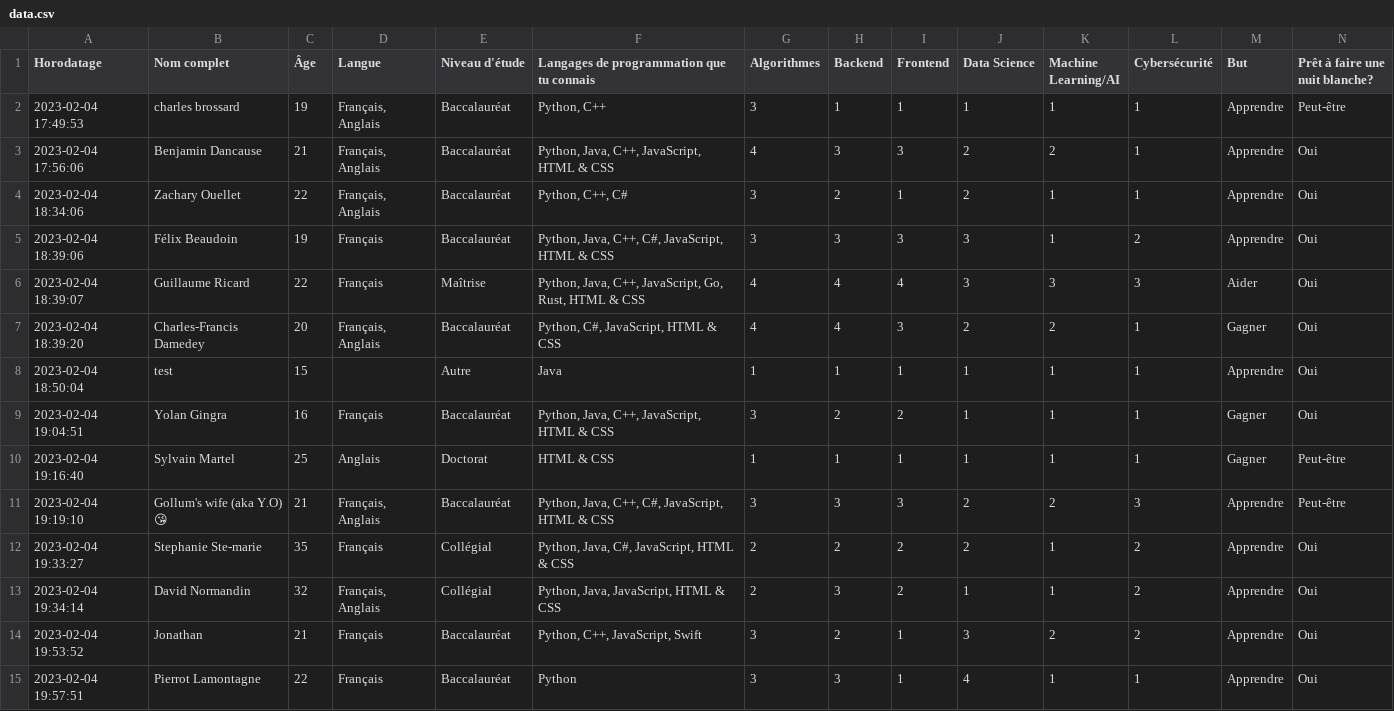
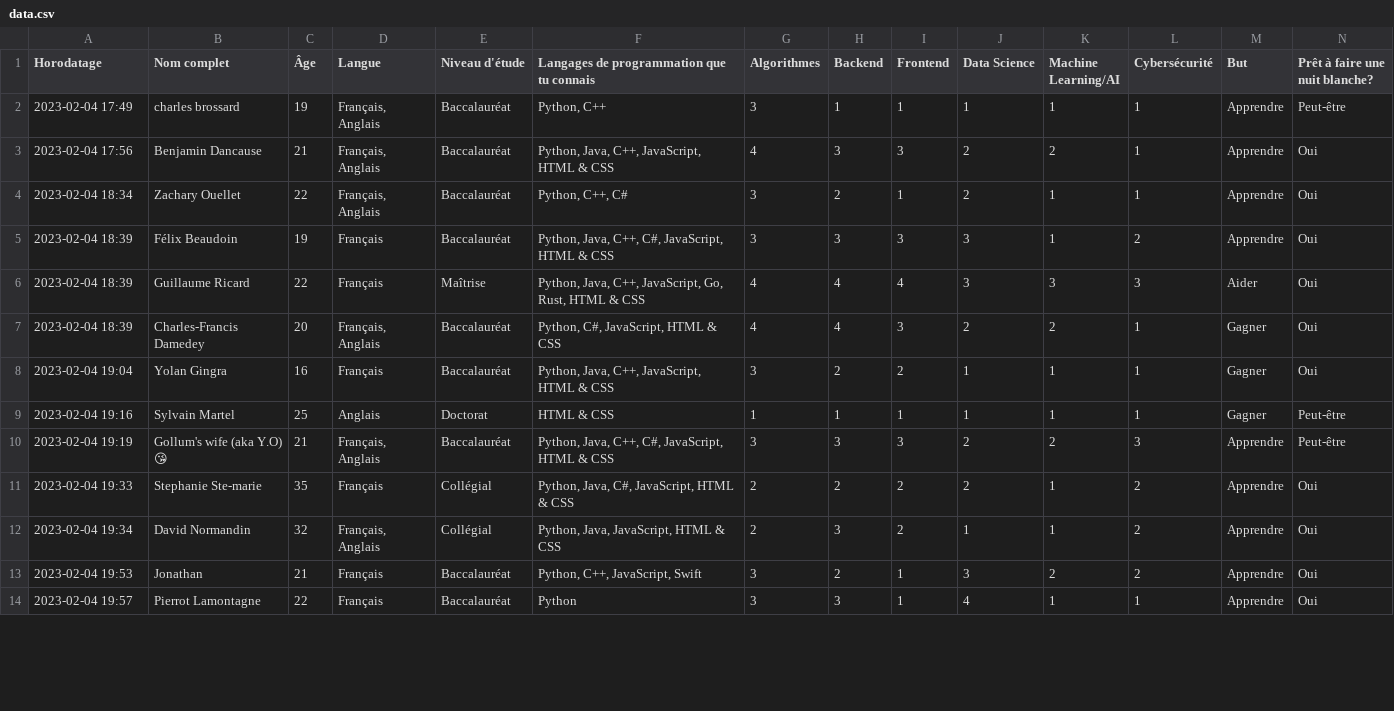
Before and after one commit to ZacharyOuellet/Teamder, a CSV file: data.csv, drawn as a sheet; only a part is shown; the diff covers the shown part only.

```diff
--- a/data.csv
+++ b/data.csv
@@ -1,15 +1,14 @@
 Horodatage,Nom complet,Âge,Langue,Niveau d'étude,Langages de programmation que tu connais,Algorithmes,Backend,Frontend,Data Science,Machine Learning/AI,Cybersécurité,But,Prêt à faire une nuit blanche?
-2023-02-04 17:49:53,charles brossard,19,"Français, Anglais",Baccalauréat,"Python, C++",3,1,1,1,1,1,Apprendre,Peut-être
-2023-02-04 17:56:06,Benjamin Dancause,21,"Français, Anglais",Baccalauréat,"Python, Java, C++, JavaScript, HTML & CSS",4,3,3,2,2,1,Apprendre,Oui
-2023-02-04 18:34:06,Zachary Ouellet,22,"Français, Anglais",Baccalauréat,"Python, C++, C#",3,2,1,2,1,1,Apprendre,Oui
-2023-02-04 18:39:06,Félix Beaudoin,19,Français,Baccalauréat,"Python, Java, C++, C#, JavaScript, HTML & CSS",3,3,3,3,1,2,Apprendre,Oui
-2023-02-04 18:39:07,Guillaume Ricard,22,Français,Maîtrise,"Python, Java, C++, JavaScript, Go, Rust, HTML & CSS",4,4,4,3,3,3,Aider,Oui
-2023-02-04 18:39:20,Charles-Francis Damedey,20,"Français, Anglais",Baccalauréat,"Python, C#, JavaScript, HTML & CSS",4,4,3,2,2,1,Gagner,Oui
-2023-02-04 18:50:04,test,15,,Autre,Java,1,1,1,1,1,1,Apprendre,Oui
-2023-02-04 19:04:51,Yolan Gingra,16,Français,Baccalauréat,"Python, Java, C++, JavaScript, HTML & CSS",3,2,2,1,1,1,Gagner,Oui
-2023-02-04 19:16:40,Sylvain Martel,25,Anglais,Doctorat,HTML & CSS,1,1,1,1,1,1,Gagner,Peut-être
-2023-02-04 19:19:10,Gollum's wife (aka Y.O) 😘,21,"Français, Anglais",Baccalauréat,"Python, Java, C++, C#, JavaScript, HTML & CSS",3,3,3,2,2,3,Apprendre,Peut-être
-2023-02-04 19:33:27,Stephanie Ste-marie,35,Français,Collégial,"Python, Java, C#, JavaScript, HTML & CSS",2,2,2,2,1,2,Apprendre,Oui
-2023-02-04 19:34:14,David Normandin,32,"Français, Anglais",Collégial,"Python, Java, JavaScript, HTML & CSS",2,3,2,1,1,2,Apprendre,Oui
-2023-02-04 19:53:52,Jonathan ,21,Français,Baccalauréat,"Python, C++, JavaScript, Swift",3,2,1,3,2,2,Apprendre,Oui
-2023-02-04 19:57:51,Pierrot Lamontagne,22,Français,Baccalauréat,Python,3,3,1,4,1,1,Apprendre,Oui
+2023-02-04 17:49,charles brossard,19,"Français, Anglais",Baccalauréat,"Python, C++",3,1,1,1,1,1,Apprendre,Peut-être
+2023-02-04 17:56,Benjamin Dancause,21,"Français, Anglais",Baccalauréat,"Python, Java, C++, JavaScript, HTML & CSS",4,3,3,2,2,1,Apprendre,Oui
+2023-02-04 18:34,Zachary Ouellet,22,"Français, Anglais",Baccalauréat,"Python, C++, C#",3,2,1,2,1,1,Apprendre,Oui
+2023-02-04 18:39,Félix Beaudoin,19,Français,Baccalauréat,"Python, Java, C++, C#, JavaScript, HTML & CSS",3,3,3,3,1,2,Apprendre,Oui
+2023-02-04 18:39,Guillaume Ricard,22,Français,Maîtrise,"Python, Java, C++, JavaScript, Go, Rust, HTML & CSS",4,4,4,3,3,3,Aider,Oui
+2023-02-04 18:39,Charles-Francis Damedey,20,"Français, Anglais",Baccalauréat,"Python, C#, JavaScript, HTML & CSS",4,4,3,2,2,1,Gagner,Oui
+2023-02-04 19:04,Yolan Gingra,16,Français,Baccalauréat,"Python, Java, C++, JavaScript, HTML & CSS",3,2,2,1,1,1,Gagner,Oui
+2023-02-04 19:16,Sylvain Martel,25,Anglais,Doctorat,HTML & CSS,1,1,1,1,1,1,Gagner,Peut-être
+2023-02-04 19:19,Gollum's wife (aka Y.O) 😘,21,"Français, Anglais",Baccalauréat,"Python, Java, C++, C#, JavaScript, HTML & CSS",3,3,3,2,2,3,Apprendre,Peut-être
+2023-02-04 19:33,Stephanie Ste-marie,35,Français,Collégial,"Python, Java, C#, JavaScript, HTML & CSS",2,2,2,2,1,2,Apprendre,Oui
+2023-02-04 19:34,David Normandin,32,"Français, Anglais",Collégial,"Python, Java, JavaScript, HTML & CSS",2,3,2,1,1,2,Apprendre,Oui
+2023-02-04 19:53,Jonathan ,21,Français,Baccalauréat,"Python, C++, JavaScript, Swift",3,2,1,3,2,2,Apprendre,Oui
+2023-02-04 19:57,Pierrot Lamontagne,22,Français,Baccalauréat,Python,3,3,1,4,1,1,Apprendre,Oui
```
Also changed, not shown: 18 edited cells elsewhere in this file, 4 other files.
